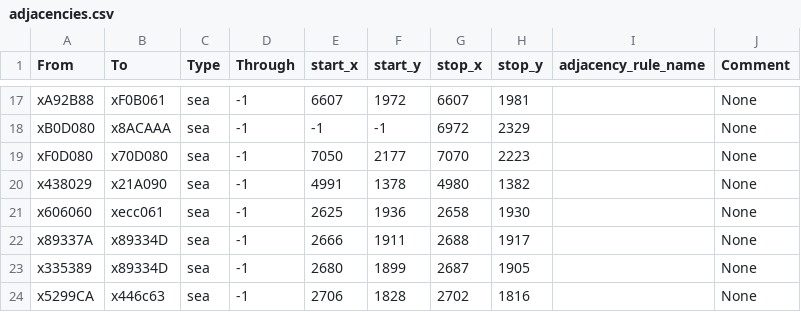
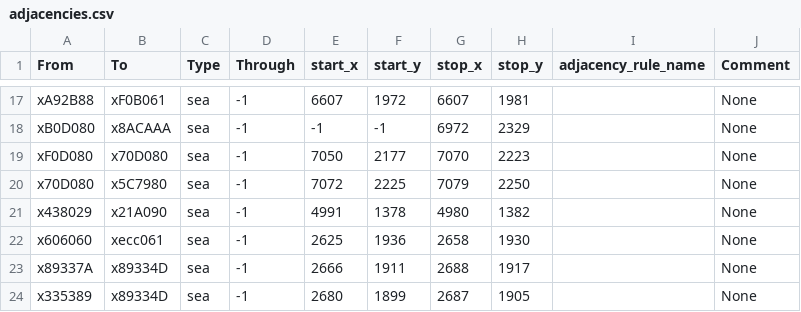
Before and after one commit to settintotrieste/V3-Vanilla-Extract, a CSV file: game/map_data/adjacencies.csv, drawn as a sheet; only a part is shown, gaps mark what is left out; the shorter side is filled out with more unchanged rows; the diff names each change by its address in the sheet, - before the commit and + after, or states it on an @@ line.

Commit message:
1.15 MAP DATA

```diff
--- a/game/map_data/adjacencies.csv
+++ b/game/map_data/adjacencies.csv
+row 20: x70D080 | x5C7980 | sea | -1 | 7072 | 2225 | 7079 | 2250 |  | None
```
Also changed, not shown: 24 other files.
